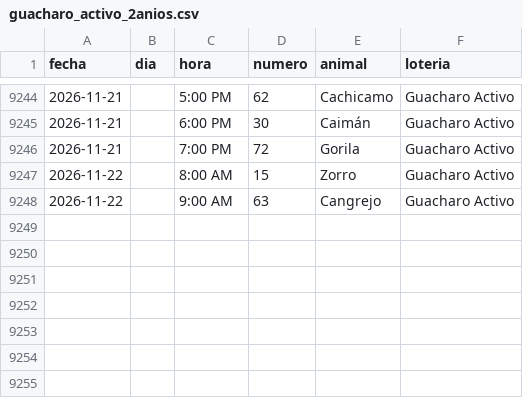
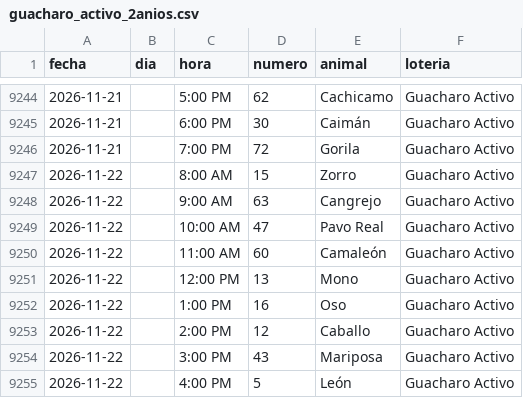
Before and after one commit to victorcsp22-star/sniper-ruletas, a CSV file: data_vz/guacharo_activo_2anios.csv, drawn as a sheet; only a part is shown, gaps mark what is left out.

```diff
--- a/data_vz/guacharo_activo_2anios.csv
+++ b/data_vz/guacharo_activo_2anios.csv
@@ -9248 +9248,8 @@ fecha,dia,hora,numero,animal,loteria
 2026-11-22,,9:00 AM,63,Cangrejo,Guacharo Activo
+2026-11-22,,10:00 AM,47,Pavo Real,Guacharo Activo
+2026-11-22,,11:00 AM,60,Camaleón,Guacharo Activo
+2026-11-22,,12:00 PM,13,Mono,Guacharo Activo
+2026-11-22,,1:00 PM,16,Oso,Guacharo Activo
+2026-11-22,,2:00 PM,12,Caballo,Guacharo Activo
+2026-11-22,,3:00 PM,43,Mariposa,Guacharo Activo
+2026-11-22,,4:00 PM,5,León,Guacharo Activo
```
Also changed, not shown: granja_millonaria_granjazo.csv, ledger_nuevas_ruletas.csv, 7 other files.
